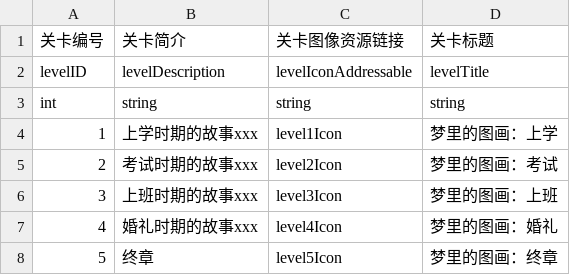
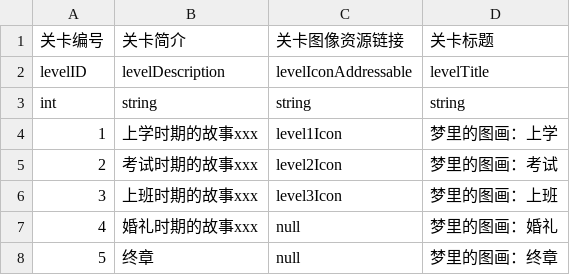
Before and after one commit to hhlovesyy/CatDreamGame, a CSV file: Assets/Designer/Designer_Tool/CSV2CS/Document/CatGameLevelConfig.csv, drawn as a sheet.

```diff
--- a/Assets/Designer/Designer_Tool/CSV2CS/Document/CatGameLevelConfig.csv
+++ b/Assets/Designer/Designer_Tool/CSV2CS/Document/CatGameLevelConfig.csv
@@ -6,3 +6,3 @@ int,string,string,string
 3,上班时期的故事xxx,level3Icon,梦里的图画：上班
-4,婚礼时期的故事xxx,level4Icon,梦里的图画：婚礼
-5,终章,level5Icon,梦里的图画：终章
+4,婚礼时期的故事xxx,null,梦里的图画：婚礼
+5,终章,null,梦里的图画：终章
```
Also changed, not shown: 14 other files.
